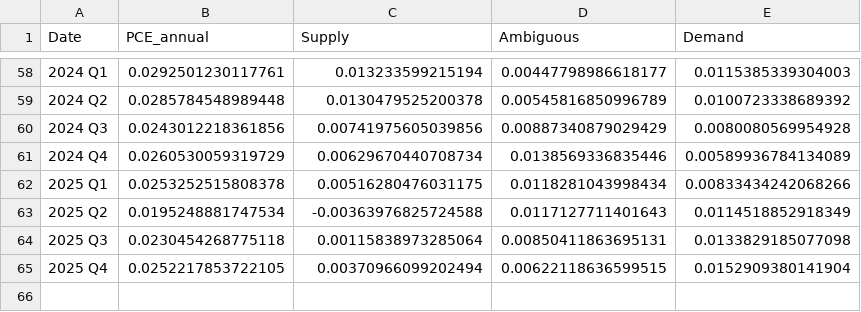
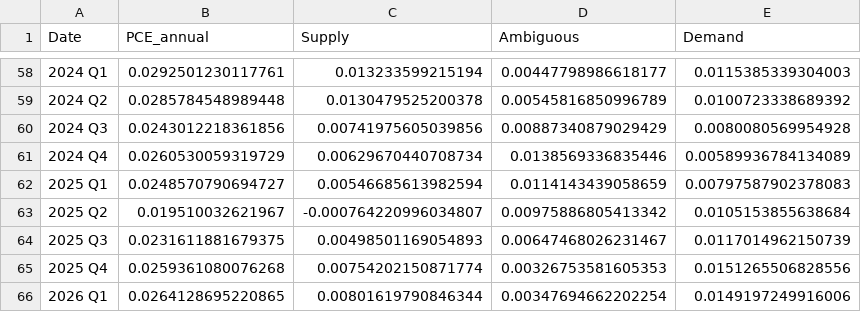
Before and after one commit to trevortombe/inflation, a CSV file: ChenTombeReplication/Files/Results_2010_Latest_Annual.csv, drawn as a sheet; only a part is shown, gaps mark what is left out.

```diff
--- a/ChenTombeReplication/Files/Results_2010_Latest_Annual.csv
+++ b/ChenTombeReplication/Files/Results_2010_Latest_Annual.csv
@@ -61,5 +61,6 @@
 2024 Q4,0.0260530059319729,0.00629670440708734,0.0138569336835446,0.00589936784134089
-2025 Q1,0.0253252515808378,0.00516280476031175,0.0118281043998434,0.00833434242068266
-2025 Q2,0.0195248881747534,-0.00363976825724588,0.0117127711401643,0.0114518852918349
-2025 Q3,0.0230454268775118,0.00115838973285064,0.00850411863695131,0.0133829185077098
-2025 Q4,0.0252217853722105,0.00370966099202494,0.00622118636599515,0.0152909380141904
+2025 Q1,0.0248570790694727,0.00546685613982594,0.0114143439058659,0.00797587902378083
+2025 Q2,0.019510032621967,-0.000764220996034807,0.00975886805413342,0.0105153855638684
+2025 Q3,0.0231611881679375,0.00498501169054893,0.00647468026231467,0.0117014962150739
+2025 Q4,0.0259361080076268,0.00754202150871774,0.00326753581605353,0.0151265506828556
+2026 Q1,0.0264128695220865,0.00801619790846344,0.00347694662202254,0.0149197249916006
```
Also changed, not shown: ChenTombeReplication/Files/Results_2010_Latest_Quarterly.csv, 11 other files.
